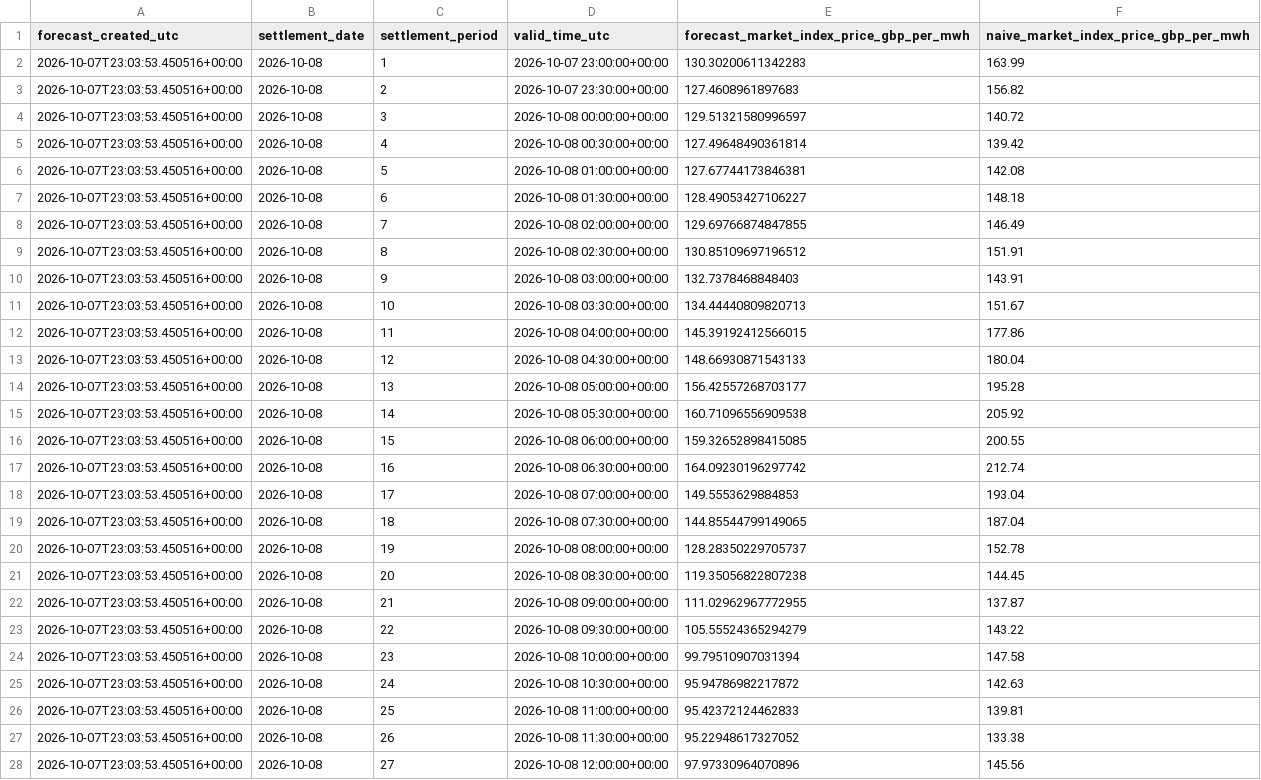
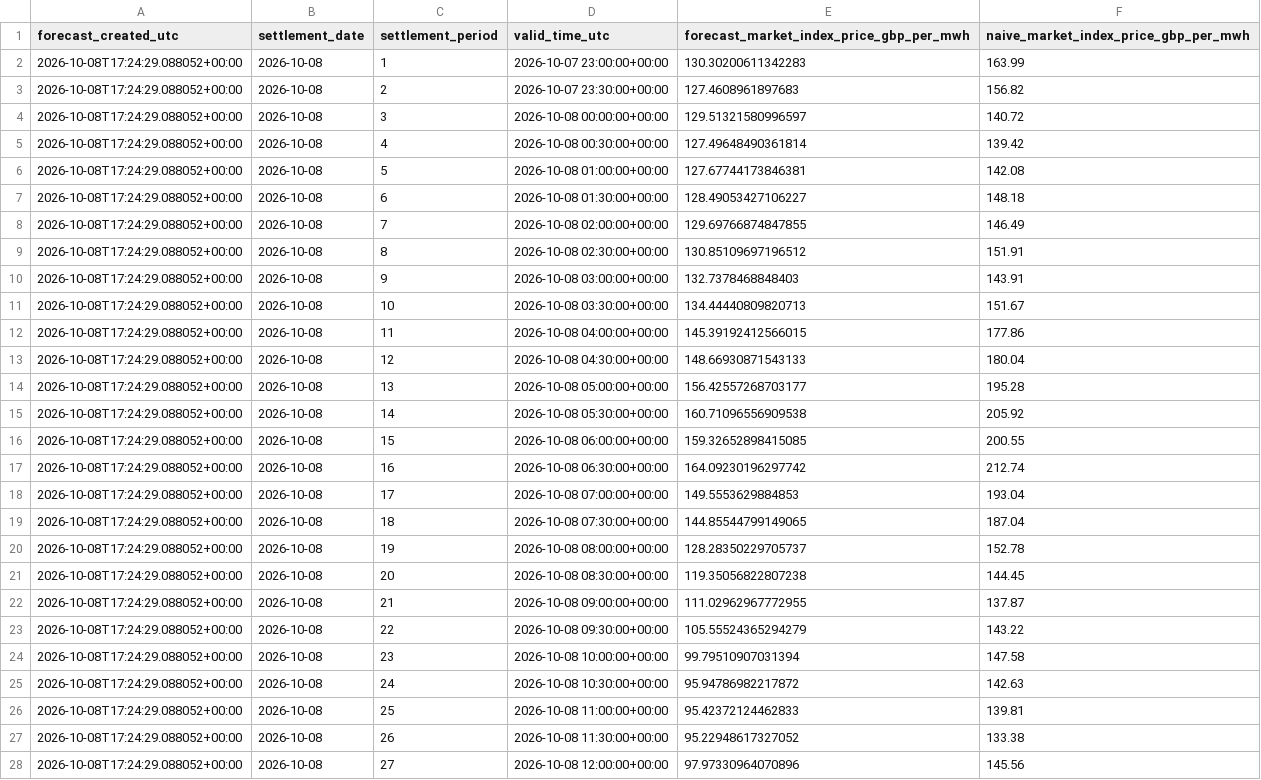
Before and after one commit to Aminpknu/renewable-flexibility-studio, a CSV file: data/last_valid_market_price_forecast.csv, drawn as a sheet; only a part is shown; the diff covers the shown part only.

```diff
--- a/data/last_valid_market_price_forecast.csv
+++ b/data/last_valid_market_price_forecast.csv
@@ -1,28 +1,28 @@
 forecast_created_utc,settlement_date,settlement_period,valid_time_utc,forecast_market_index_price_gbp_per_mwh,naive_market_index_price_gbp_per_mwh
-2026-10-07T23:03:53.450516+00:00,2026-10-08,1,2026-10-07 23:00:00+00:00,130.30200611342283,163.99
-2026-10-07T23:03:53.450516+00:00,2026-10-08,2,2026-10-07 23:30:00+00:00,127.4608961897683,156.82
-2026-10-07T23:03:53.450516+00:00,2026-10-08,3,2026-10-08 00:00:00+00:00,129.51321580996597,140.72
-2026-10-07T23:03:53.450516+00:00,2026-10-08,4,2026-10-08 00:30:00+00:00,127.49648490361814,139.42
-2026-10-07T23:03:53.450516+00:00,2026-10-08,5,2026-10-08 01:00:00+00:00,127.67744173846381,142.08
-2026-10-07T23:03:53.450516+00:00,2026-10-08,6,2026-10-08 01:30:00+00:00,128.49053427106227,148.18
-2026-10-07T23:03:53.450516+00:00,2026-10-08,7,2026-10-08 02:00:00+00:00,129.69766874847855,146.49
-2026-10-07T23:03:53.450516+00:00,2026-10-08,8,2026-10-08 02:30:00+00:00,130.85109697196512,151.91
-2026-10-07T23:03:53.450516+00:00,2026-10-08,9,2026-10-08 03:00:00+00:00,132.7378468848403,143.91
-2026-10-07T23:03:53.450516+00:00,2026-10-08,10,2026-10-08 03:30:00+00:00,134.44440809820713,151.67
-2026-10-07T23:03:53.450516+00:00,2026-10-08,11,2026-10-08 04:00:00+00:00,145.39192412566015,177.86
-2026-10-07T23:03:53.450516+00:00,2026-10-08,12,2026-10-08 04:30:00+00:00,148.66930871543133,180.04
-2026-10-07T23:03:53.450516+00:00,2026-10-08,13,2026-10-08 05:00:00+00:00,156.42557268703177,195.28
-2026-10-07T23:03:53.450516+00:00,2026-10-08,14,2026-10-08 05:30:00+00:00,160.71096556909538,205.92
-2026-10-07T23:03:53.450516+00:00,2026-10-08,15,2026-10-08 06:00:00+00:00,159.32652898415085,200.55
-2026-10-07T23:03:53.450516+00:00,2026-10-08,16,2026-10-08 06:30:00+00:00,164.09230196297742,212.74
-2026-10-07T23:03:53.450516+00:00,2026-10-08,17,2026-10-08 07:00:00+00:00,149.5553629884853,193.04
-2026-10-07T23:03:53.450516+00:00,2026-10-08,18,2026-10-08 07:30:00+00:00,144.85544799149065,187.04
-2026-10-07T23:03:53.450516+00:00,2026-10-08,19,2026-10-08 08:00:00+00:00,128.28350229705737,152.78
-2026-10-07T23:03:53.450516+00:00,2026-10-08,20,2026-10-08 08:30:00+00:00,119.35056822807238,144.45
-2026-10-07T23:03:53.450516+00:00,2026-10-08,21,2026-10-08 09:00:00+00:00,111.02962967772955,137.87
-2026-10-07T23:03:53.450516+00:00,2026-10-08,22,2026-10-08 09:30:00+00:00,105.55524365294279,143.22
-2026-10-07T23:03:53.450516+00:00,2026-10-08,23,2026-10-08 10:00:00+00:00,99.79510907031394,147.58
-2026-10-07T23:03:53.450516+00:00,2026-10-08,24,2026-10-08 10:30:00+00:00,95.94786982217872,142.63
-2026-10-07T23:03:53.450516+00:00,2026-10-08,25,2026-10-08 11:00:00+00:00,95.42372124462833,139.81
-2026-10-07T23:03:53.450516+00:00,2026-10-08,26,2026-10-08 11:30:00+00:00,95.22948617327052,133.38
-2026-10-07T23:03:53.450516+00:00,2026-10-08,27,2026-10-08 12:00:00+00:00,97.97330964070896,145.56
+2026-10-08T17:24:29.088052+00:00,2026-10-08,1,2026-10-07 23:00:00+00:00,130.30200611342283,163.99
+2026-10-08T17:24:29.088052+00:00,2026-10-08,2,2026-10-07 23:30:00+00:00,127.4608961897683,156.82
+2026-10-08T17:24:29.088052+00:00,2026-10-08,3,2026-10-08 00:00:00+00:00,129.51321580996597,140.72
+2026-10-08T17:24:29.088052+00:00,2026-10-08,4,2026-10-08 00:30:00+00:00,127.49648490361814,139.42
+2026-10-08T17:24:29.088052+00:00,2026-10-08,5,2026-10-08 01:00:00+00:00,127.67744173846381,142.08
+2026-10-08T17:24:29.088052+00:00,2026-10-08,6,2026-10-08 01:30:00+00:00,128.49053427106227,148.18
+2026-10-08T17:24:29.088052+00:00,2026-10-08,7,2026-10-08 02:00:00+00:00,129.69766874847855,146.49
+2026-10-08T17:24:29.088052+00:00,2026-10-08,8,2026-10-08 02:30:00+00:00,130.85109697196512,151.91
+2026-10-08T17:24:29.088052+00:00,2026-10-08,9,2026-10-08 03:00:00+00:00,132.7378468848403,143.91
+2026-10-08T17:24:29.088052+00:00,2026-10-08,10,2026-10-08 03:30:00+00:00,134.44440809820713,151.67
+2026-10-08T17:24:29.088052+00:00,2026-10-08,11,2026-10-08 04:00:00+00:00,145.39192412566015,177.86
+2026-10-08T17:24:29.088052+00:00,2026-10-08,12,2026-10-08 04:30:00+00:00,148.66930871543133,180.04
+2026-10-08T17:24:29.088052+00:00,2026-10-08,13,2026-10-08 05:00:00+00:00,156.42557268703177,195.28
+2026-10-08T17:24:29.088052+00:00,2026-10-08,14,2026-10-08 05:30:00+00:00,160.71096556909538,205.92
+2026-10-08T17:24:29.088052+00:00,2026-10-08,15,2026-10-08 06:00:00+00:00,159.32652898415085,200.55
+2026-10-08T17:24:29.088052+00:00,2026-10-08,16,2026-10-08 06:30:00+00:00,164.09230196297742,212.74
+2026-10-08T17:24:29.088052+00:00,2026-10-08,17,2026-10-08 07:00:00+00:00,149.5553629884853,193.04
+2026-10-08T17:24:29.088052+00:00,2026-10-08,18,2026-10-08 07:30:00+00:00,144.85544799149065,187.04
+2026-10-08T17:24:29.088052+00:00,2026-10-08,19,2026-10-08 08:00:00+00:00,128.28350229705737,152.78
+2026-10-08T17:24:29.088052+00:00,2026-10-08,20,2026-10-08 08:30:00+00:00,119.35056822807238,144.45
+2026-10-08T17:24:29.088052+00:00,2026-10-08,21,2026-10-08 09:00:00+00:00,111.02962967772955,137.87
+2026-10-08T17:24:29.088052+00:00,2026-10-08,22,2026-10-08 09:30:00+00:00,105.55524365294279,143.22
+2026-10-08T17:24:29.088052+00:00,2026-10-08,23,2026-10-08 10:00:00+00:00,99.79510907031394,147.58
+2026-10-08T17:24:29.088052+00:00,2026-10-08,24,2026-10-08 10:30:00+00:00,95.94786982217872,142.63
+2026-10-08T17:24:29.088052+00:00,2026-10-08,25,2026-10-08 11:00:00+00:00,95.42372124462833,139.81
+2026-10-08T17:24:29.088052+00:00,2026-10-08,26,2026-10-08 11:30:00+00:00,95.22948617327052,133.38
+2026-10-08T17:24:29.088052+00:00,2026-10-08,27,2026-10-08 12:00:00+00:00,97.97330964070896,145.56
```
Also changed, not shown: 21 edited cells elsewhere in this file, 3 other files.
